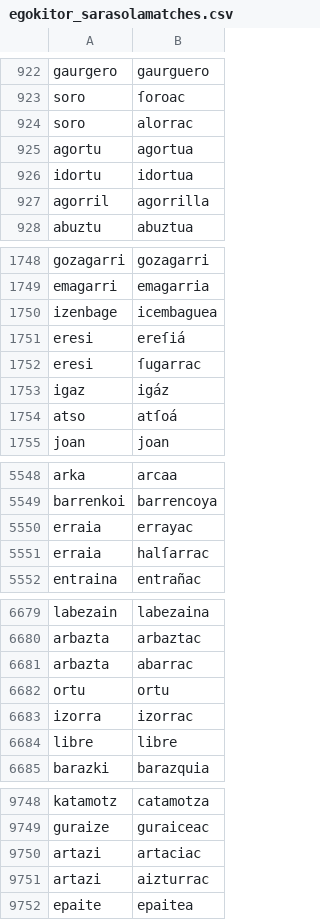
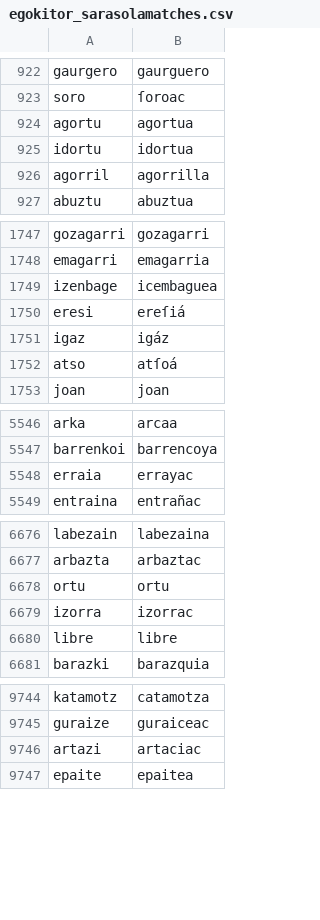
Before and after one commit to dlindem/LBLR, a CSV file: Larramendi/erkaketak_eus_rulebased/egokitor_sarasolamatches.csv, drawn as a sheet; only a part is shown, gaps mark what is left out; the diff names each change by its address in the sheet, - before the commit and + after, or states it on an @@ line.

```diff
--- a/Larramendi/erkaketak_eus_rulebased/egokitor_sarasolamatches.csv
+++ b/Larramendi/erkaketak_eus_rulebased/egokitor_sarasolamatches.csv
-row 924: soro | alorrac
-row 1752: eresi | ſugarrac
-row 5551: erraia | halſarrac
-row 6681: arbazta | abarrac
-row 9751: artazi | aizturrac
```
Also changed, not shown: Larramendi/erkaketak_eus_elexifier/egokitor_sarasolamatches.csv, 14 other files.
